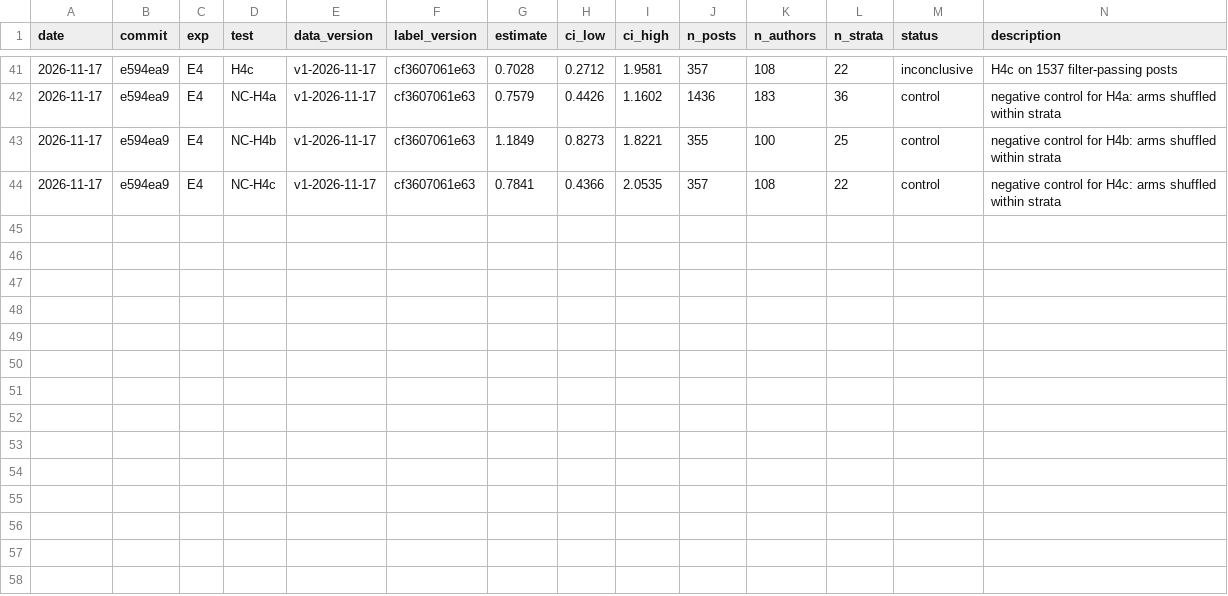
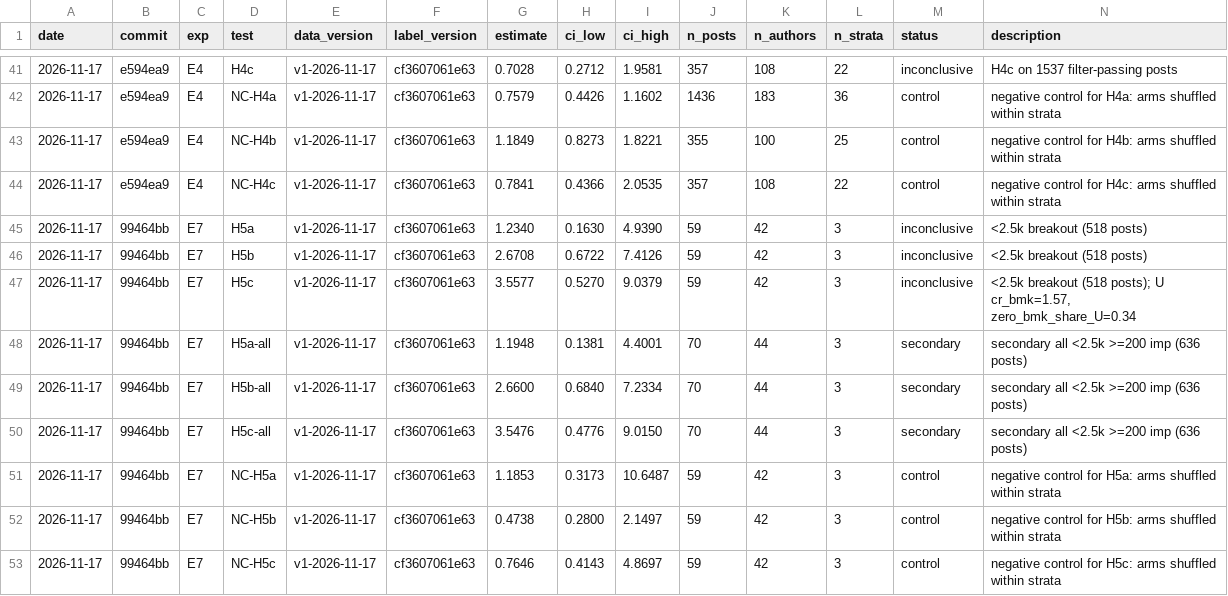
Before and after one commit to benhoangquan/x-analysis, a TSV file: notes/40_experiments/results.tsv, drawn as a sheet; only a part is shown, gaps mark what is left out; the diff names each change by its address in the sheet, - before the commit and + after, or states it on an @@ line.

Commit message:
exp: record E7 ledger rows

```diff
--- a/notes/40_experiments/results.tsv
+++ b/notes/40_experiments/results.tsv
+row 45: 2026-11-17 | 99464bb | E7 | H5a | v1-2026-11-17 | cf3607061e63 | 1.2340 | 0.1630 | 4.9390 | 59 | 42 | 3 | inconclusive | <2.5k breakout (518 posts)
+row 46: 2026-11-17 | 99464bb | E7 | H5b | v1-2026-11-17 | cf3607061e63 | 2.6708 | 0.6722 | 7.4126 | 59 | 42 | 3 | inconclusive | <2.5k breakout (518 posts)
+row 47: 2026-11-17 | 99464bb | E7 | H5c | v1-2026-11-17 | cf3607061e63 | 3.5577 | 0.5270 | 9.0379 | 59 | 42 | 3 | inconclusive | <2.5k breakout (518 posts); U cr_bmk=1.57, zero_bmk_share_U=0.34
+row 48: 2026-11-17 | 99464bb | E7 | H5a-all | v1-2026-11-17 | cf3607061e63 | 1.1948 | 0.1381 | 4.4001 | 70 | 44 | 3 | secondary | secondary all <2.5k >=200 imp (636 posts)
+row 49: 2026-11-17 | 99464bb | E7 | H5b-all | v1-2026-11-17 | cf3607061e63 | 2.6600 | 0.6840 | 7.2334 | 70 | 44 | 3 | secondary | secondary all <2.5k >=200 imp (636 posts)
+row 50: 2026-11-17 | 99464bb | E7 | H5c-all | v1-2026-11-17 | cf3607061e63 | 3.5476 | 0.4776 | 9.0150 | 70 | 44 | 3 | secondary | secondary all <2.5k >=200 imp (636 posts)
+row 51: 2026-11-17 | 99464bb | E7 | NC-H5a | v1-2026-11-17 | cf3607061e63 | 1.1853 | 0.3173 | 10.6487 | 59 | 42 | 3 | control | negative control for H5a: arms shuffled within strata
+row 52: 2026-11-17 | 99464bb | E7 | NC-H5b | v1-2026-11-17 | cf3607061e63 | 0.4738 | 0.2800 | 2.1497 | 59 | 42 | 3 | control | negative control for H5b: arms shuffled within strata
+row 53: 2026-11-17 | 99464bb | E7 | NC-H5c | v1-2026-11-17 | cf3607061e63 | 0.7646 | 0.4143 | 4.8697 | 59 | 42 | 3 | control | negative control for H5c: arms shuffled within strata
```
